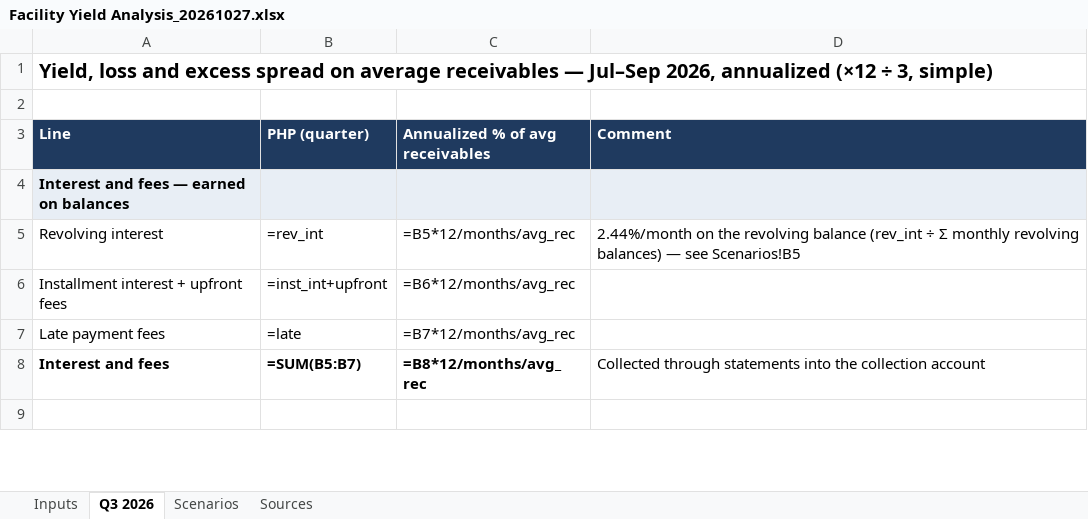
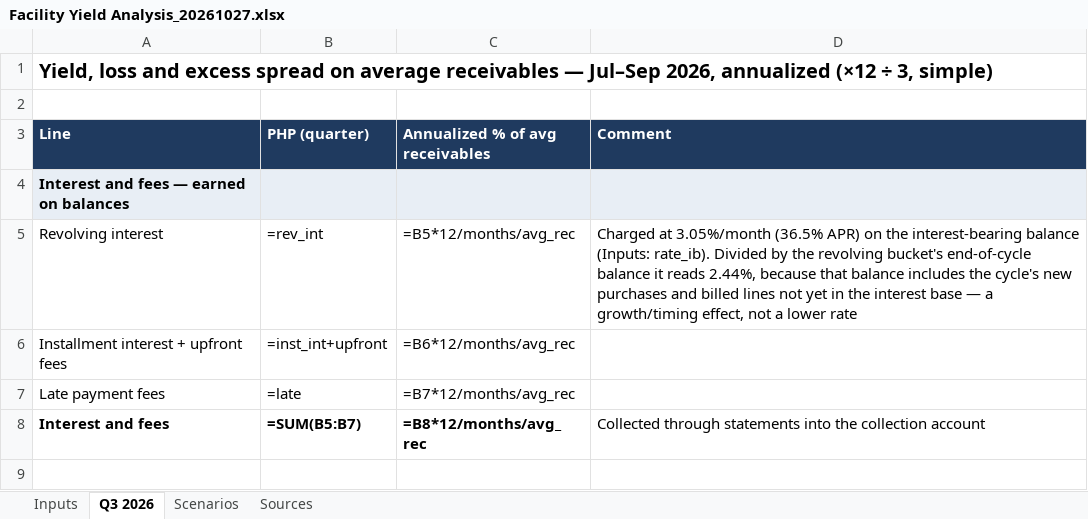
Before and after one commit to STAbraham/debt_dd, an Excel workbook: Analyses (internal)/Facility Yield Analysis_20261027.xlsx, sheet Q3 2026, drawn as a sheet; only a part is shown; values as stored, in another font and other column widths than the file's, no borders; formulas without a stored value are shown as written; the diff names each change by its address in the sheet, - before the commit and + after, or states it on an @@ line.

Commit message:
Facility Yield Analysis v2: revolving interest as 3.05% on interest-bearing balance × 0.80 bucket ratio (growth/timing), ratio sensitivity added

```diff
--- a/Analyses (internal)/Facility Yield Analysis_20261027.xlsx (sheet Q3 2026)
+++ b/Analyses (internal)/Facility Yield Analysis_20261027.xlsx (sheet Q3 2026)
-D5 (Comment): 2.44%/month on the revolving balance (rev_int ÷ Σ monthly revolving balances) — see Scenarios!B5
+D5 (Comment): Charged at 3.05%/month (36.5% APR) on the interest-bearing balance (Inputs: rate_ib). Divided by the revolving bucket's end-of-cycle balance it reads 2.44%, because that balance includes the cycle's new purchases and billed lines not yet in the interest base — a growth/timing effect, not a lower rate
```
Also changed, not shown: sheet Scenarios, sheet Inputs, 1 other file.
